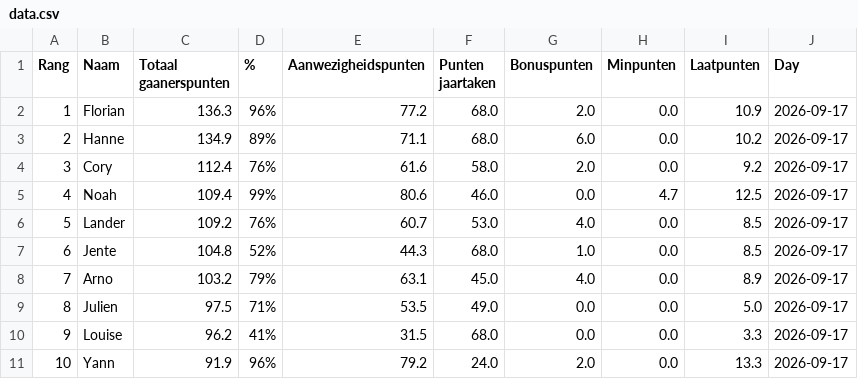
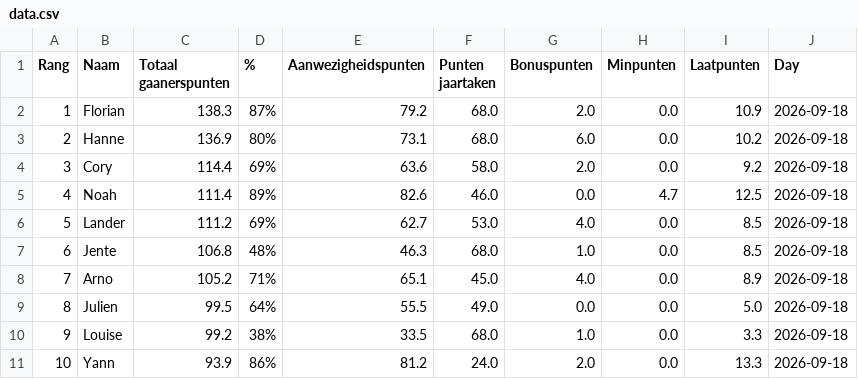
Before and after one commit to Buddidon/Gaanerslijst_tracker, a CSV file: data.csv, drawn as a sheet; only a part is shown; the diff covers the shown part only.

```diff
--- a/data.csv
+++ b/data.csv
@@ -1,11 +1,11 @@
 Rang,Naam,Totaal gaanerspunten,% ,Aanwezigheidspunten,Punten jaartaken ,Bonuspunten,Minpunten,Laatpunten,Day
-1,Florian,136.3,96%,77.2,68.0,2.0,0.0,10.9,2026-09-17
-2,Hanne,134.9,89%,71.1,68.0,6.0,0.0,10.2,2026-09-17
-3,Cory,112.4,76%,61.6,58.0,2.0,0.0,9.2,2026-09-17
-4,Noah,109.4,99%,80.6,46.0,0.0,4.7,12.5,2026-09-17
-5,Lander,109.2,76%,60.7,53.0,4.0,0.0,8.5,2026-09-17
-6,Jente,104.8,52%,44.3,68.0,1.0,0.0,8.5,2026-09-17
-7,Arno,103.2,79%,63.1,45.0,4.0,0.0,8.9,2026-09-17
-8,Julien,97.5,71%,53.5,49.0,0.0,0.0,5.0,2026-09-17
-9,Louise,96.2,41%,31.5,68.0,0.0,0.0,3.3,2026-09-17
-10,Yann,91.9,96%,79.2,24.0,2.0,0.0,13.3,2026-09-17
+1,Florian,138.3,87%,79.2,68.0,2.0,0.0,10.9,2026-09-18
+2,Hanne,136.9,80%,73.1,68.0,6.0,0.0,10.2,2026-09-18
+3,Cory,114.4,69%,63.6,58.0,2.0,0.0,9.2,2026-09-18
+4,Noah,111.4,89%,82.6,46.0,0.0,4.7,12.5,2026-09-18
+5,Lander,111.2,69%,62.7,53.0,4.0,0.0,8.5,2026-09-18
+6,Jente,106.8,48%,46.3,68.0,1.0,0.0,8.5,2026-09-18
+7,Arno,105.2,71%,65.1,45.0,4.0,0.0,8.9,2026-09-18
+8,Julien,99.5,64%,55.5,49.0,0.0,0.0,5.0,2026-09-18
+9,Louise,99.2,38%,33.5,68.0,1.0,0.0,3.3,2026-09-18
+10,Yann,93.9,86%,81.2,24.0,2.0,0.0,13.3,2026-09-18
```
Also changed, not shown: 35 edited cells elsewhere in this file, history_file.csv, 1 other file.
